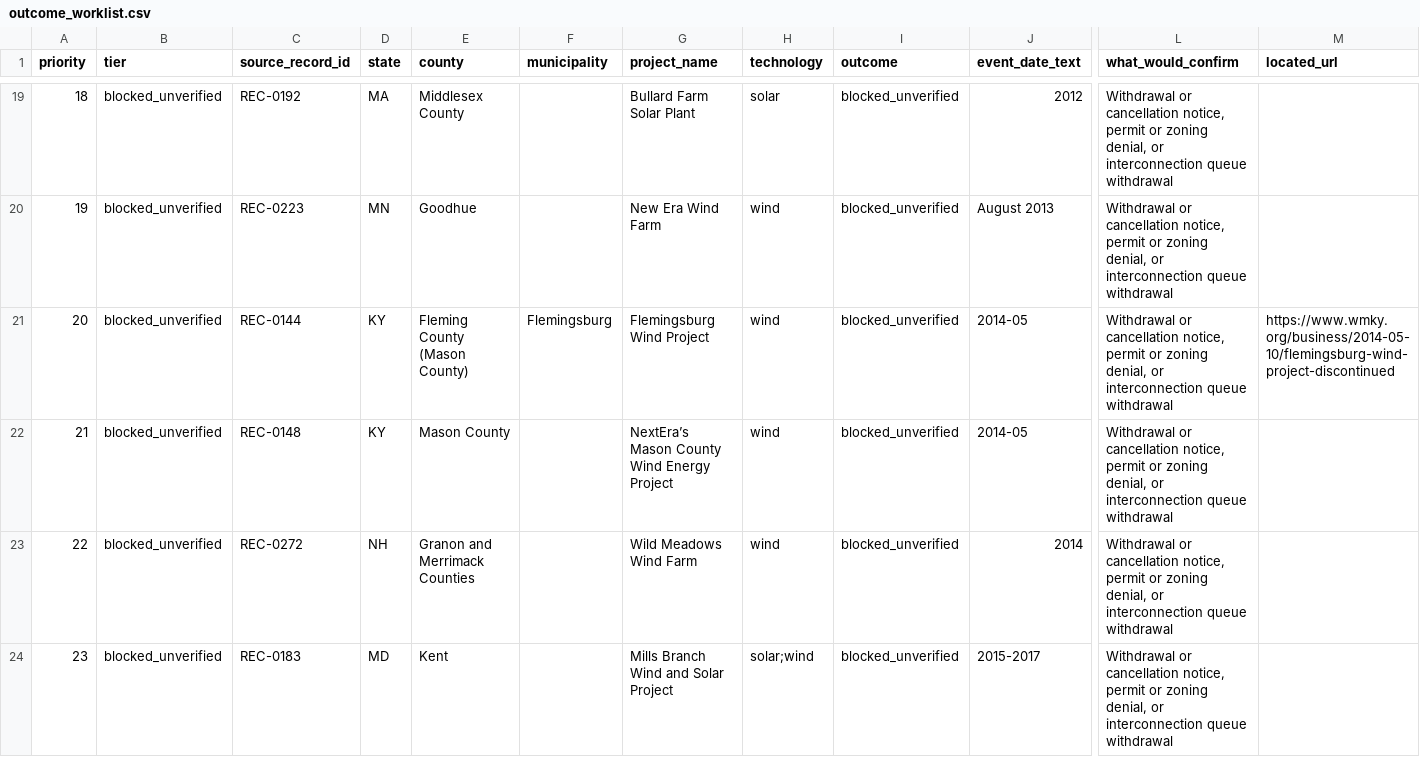
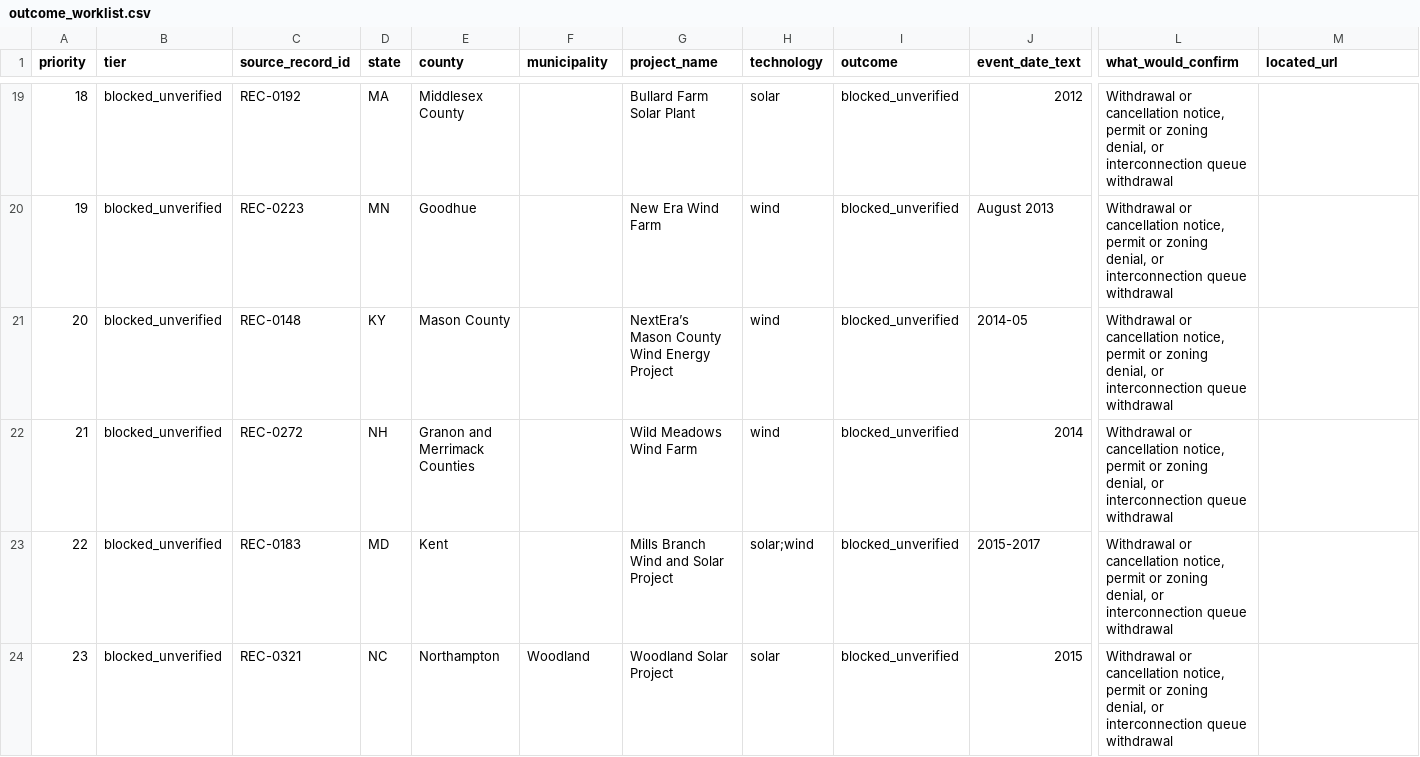
Before and after one commit to pricephillips/renewable-opposition, a CSV file: data/review/outcome_worklist.csv, drawn as a sheet; only a part is shown, gaps mark what is left out; the shorter side is filled out with more unchanged rows; removed rows and columns are numbered as before the commit, all else as after; rows hold the shown columns only; the diff names each change by its address in the sheet, - before the commit and + after, or states it on an @@ line.

```diff
--- a/data/review/outcome_worklist.csv
+++ b/data/review/outcome_worklist.csv
-row 21: 20 | blocked_unverified | REC-0144 | KY | Fleming County (Mason County) | Flemingsburg | Flemingsburg Wind Project | wind | blocked_unverified | 2014-05 | Withdrawal or cancellation notice, permit or zoning denial, or interconnection queue withdrawal | https://www.wmky.org/business/2014-05-10/flemingsburg-wind-project-discontinued
@@ column A (priority) renumbered from row 21 down @@
```
Also changed, not shown: data/processed/contested_projects.csv, 5 other files.
